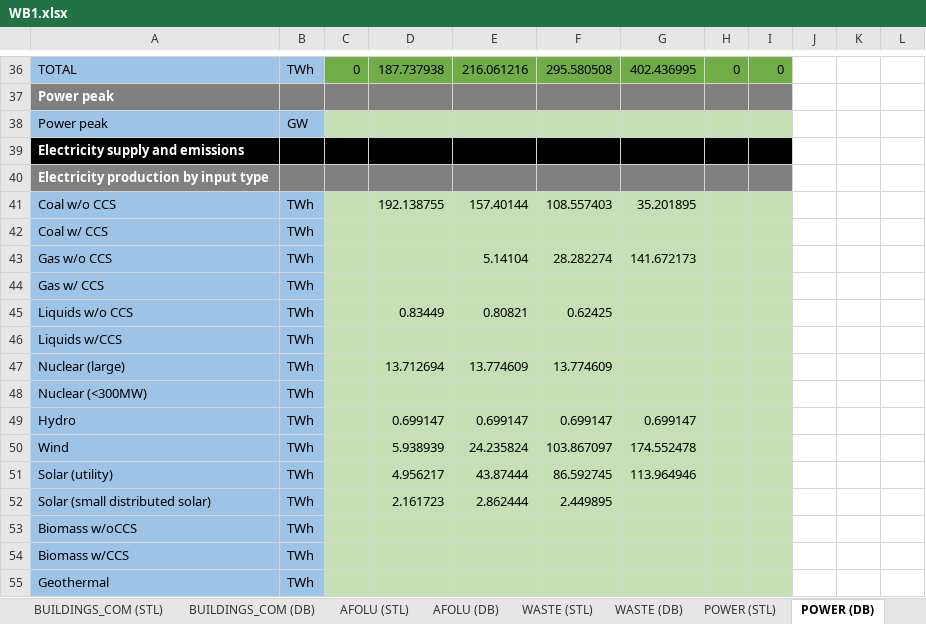
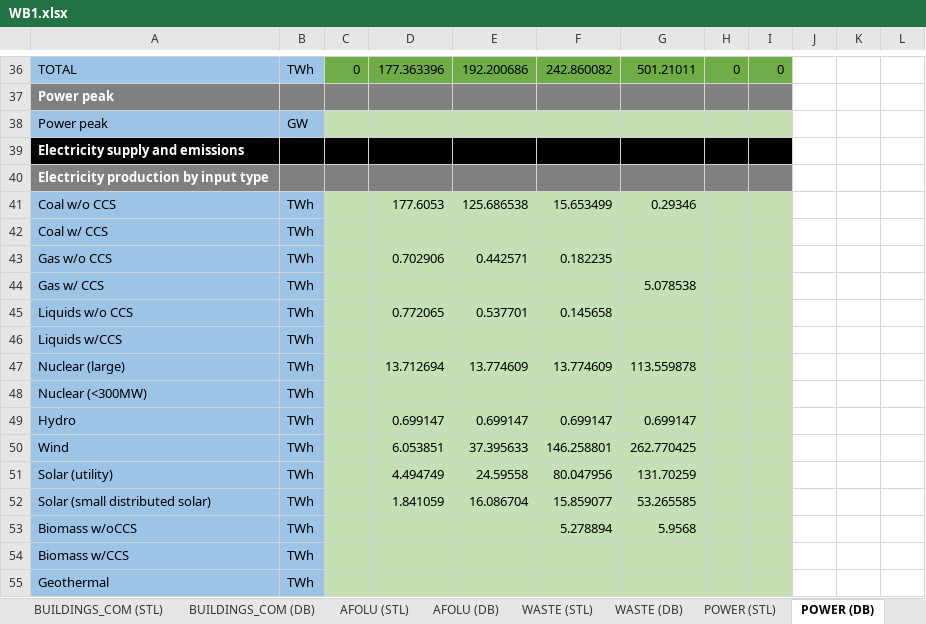
Before and after one commit to BryceMcCall/DDPTemplateAutomationV2, an Excel workbook: input/WB1.xlsx, sheet POWER (DB), drawn as a sheet; only a part is shown, gaps mark what is left out; values as stored, in another font and other column widths than the file's, no borders; the diff covers the shown part only; the diff names each change by its address in the sheet, - before the commit and + after, or states it on an @@ line.

```diff
--- a/input/WB1.xlsx (sheet POWER (DB))
+++ b/input/WB1.xlsx (sheet POWER (DB))
-D36: 187.737938
+D36: 177.363396
-E36: 216.061216
+E36: 192.200686
-F36: 295.580508
+F36: 242.860082
-G36: 402.436995
+G36: 501.21011
-D41: 192.138755
+D41: 177.6053
-E41: 157.40144
+E41: 125.686538
-F41: 108.557403
+F41: 15.653499
-G41: 35.201895
+G41: 0.29346
-D43: (empty)
+D43: 0.702906
-E43: 5.14104
+E43: 0.442571
-F43: 28.282274
+F43: 0.182235
-G43: 141.672173
+G43: (empty)
-G44: (empty)
+G44: 5.078538
-D45: 0.83449
+D45: 0.772065
-E45: 0.80821
+E45: 0.537701
-F45: 0.62425
+F45: 0.145658
-G47: (empty)
+G47: 113.559878
-D50: 5.938939
+D50: 6.053851
-E50: 24.235824
+E50: 37.395633
-F50: 103.867097
+F50: 146.258801
-G50: 174.552478
+G50: 262.770425
-D51: 4.956217
+D51: 4.494749
-E51: 43.87444
+E51: 24.59558
-F51: 86.592745
+F51: 80.047956
-G51: 113.964946
+G51: 131.70259
-D52: 2.161723
+D52: 1.841059
-E52: 2.862444
+E52: 16.086704
-F52: 2.449895
+F52: 15.859077
-G52: (empty)
+G52: 53.265585
-F53: (empty)
+F53: 5.278894
-G53: (empty)
+G53: 5.9568
```
Also changed, not shown: 21 added rows and 161 edited cells elsewhere in this sheet, input/g_filter.xlsx, input/s_filter.xlsx.
